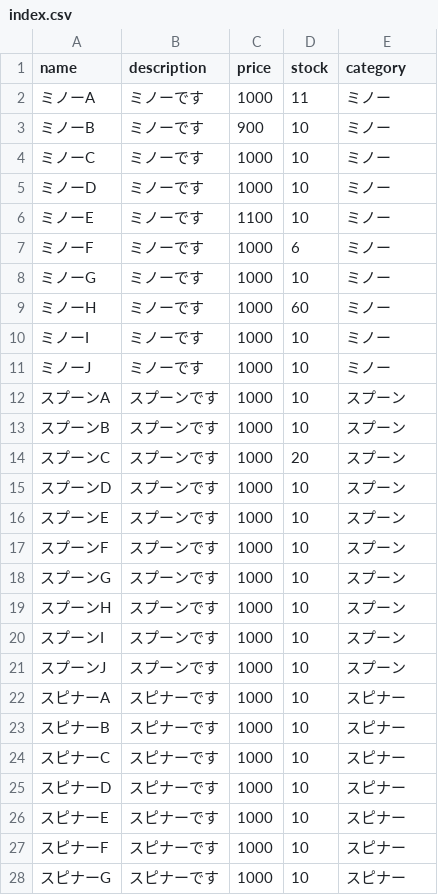
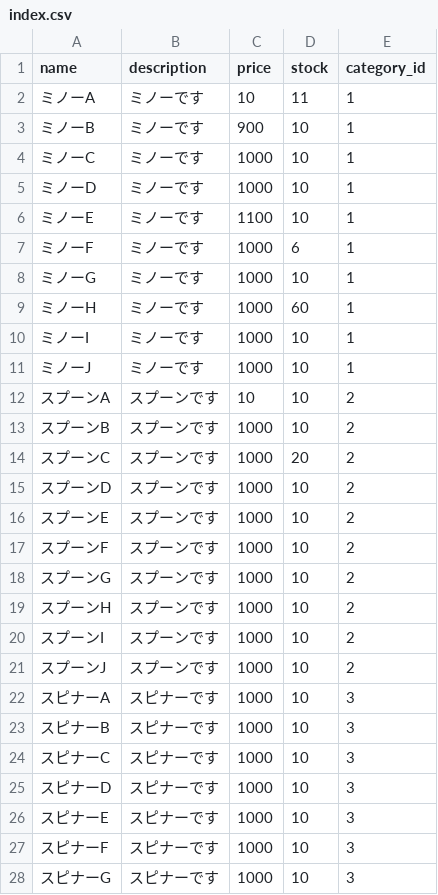
Before and after one commit to kurahashi-kyohei/ec-demo, a CSV file: index.csv, drawn as a sheet; only a part is shown; the diff covers the shown part only.

```diff
--- a/index.csv
+++ b/index.csv
@@ -1,28 +1,28 @@
-name,description,price,stock,category
-ミノーA,ミノーです,1000,11,ミノー
-ミノーB,ミノーです,900,10,ミノー
-ミノーC,ミノーです,1000,10,ミノー
-ミノーD,ミノーです,1000,10,ミノー
-ミノーE,ミノーです,1100,10,ミノー
-ミノーF,ミノーです,1000,6,ミノー
-ミノーG,ミノーです,1000,10,ミノー
-ミノーH,ミノーです,1000,60,ミノー
-ミノーI,ミノーです,1000,10,ミノー
-ミノーJ,ミノーです,1000,10,ミノー
-スプーンA,スプーンです,1000,10,スプーン
-スプーンB,スプーンです,1000,10,スプーン
-スプーンC,スプーンです,1000,20,スプーン
-スプーンD,スプーンです,1000,10,スプーン
-スプーンE,スプーンです,1000,10,スプーン
-スプーンF,スプーンです,1000,10,スプーン
-スプーンG,スプーンです,1000,10,スプーン
-スプーンH,スプーンです,1000,10,スプーン
-スプーンI,スプーンです,1000,10,スプーン
-スプーンJ,スプーンです,1000,10,スプーン
-スピナーA,スピナーです,1000,10,スピナー
-スピナーB,スピナーです,1000,10,スピナー
-スピナーC,スピナーです,1000,10,スピナー
-スピナーD,スピナーです,1000,10,スピナー
-スピナーE,スピナーです,1000,10,スピナー
-スピナーF,スピナーです,1000,10,スピナー
-スピナーG,スピナーです,1000,10,スピナー
+name,description,price,stock,category_id
+ミノーA,ミノーです,10,11,1
+ミノーB,ミノーです,900,10,1
+ミノーC,ミノーです,1000,10,1
+ミノーD,ミノーです,1000,10,1
+ミノーE,ミノーです,1100,10,1
+ミノーF,ミノーです,1000,6,1
+ミノーG,ミノーです,1000,10,1
+ミノーH,ミノーです,1000,60,1
+ミノーI,ミノーです,1000,10,1
+ミノーJ,ミノーです,1000,10,1
+スプーンA,スプーンです,10,10,2
+スプーンB,スプーンです,1000,10,2
+スプーンC,スプーンです,1000,20,2
+スプーンD,スプーンです,1000,10,2
+スプーンE,スプーンです,1000,10,2
+スプーンF,スプーンです,1000,10,2
+スプーンG,スプーンです,1000,10,2
+スプーンH,スプーンです,1000,10,2
+スプーンI,スプーンです,1000,10,2
+スプーンJ,スプーンです,1000,10,2
+スピナーA,スピナーです,1000,10,3
+スピナーB,スピナーです,1000,10,3
+スピナーC,スピナーです,1000,10,3
+スピナーD,スピナーです,1000,10,3
+スピナーE,スピナーです,1000,10,3
+スピナーF,スピナーです,1000,10,3
+スピナーG,スピナーです,1000,10,3
```
Also changed, not shown: 2 added rows and 3 edited cells elsewhere in this file, 26 other files.
